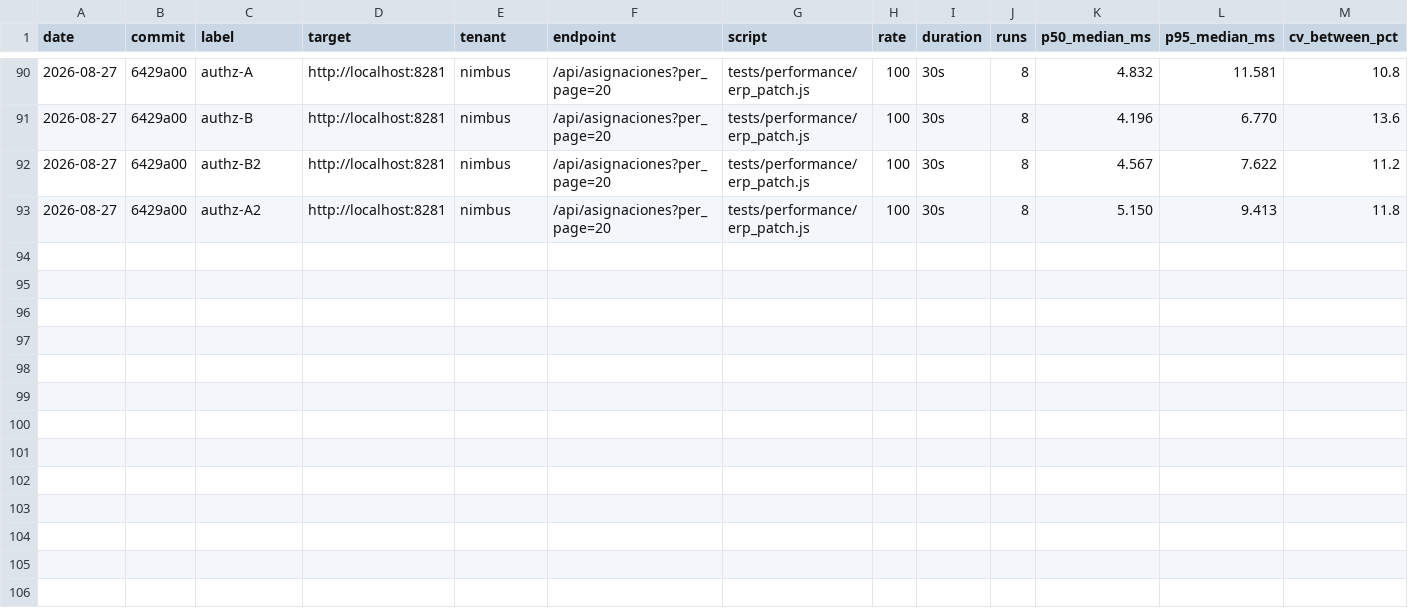
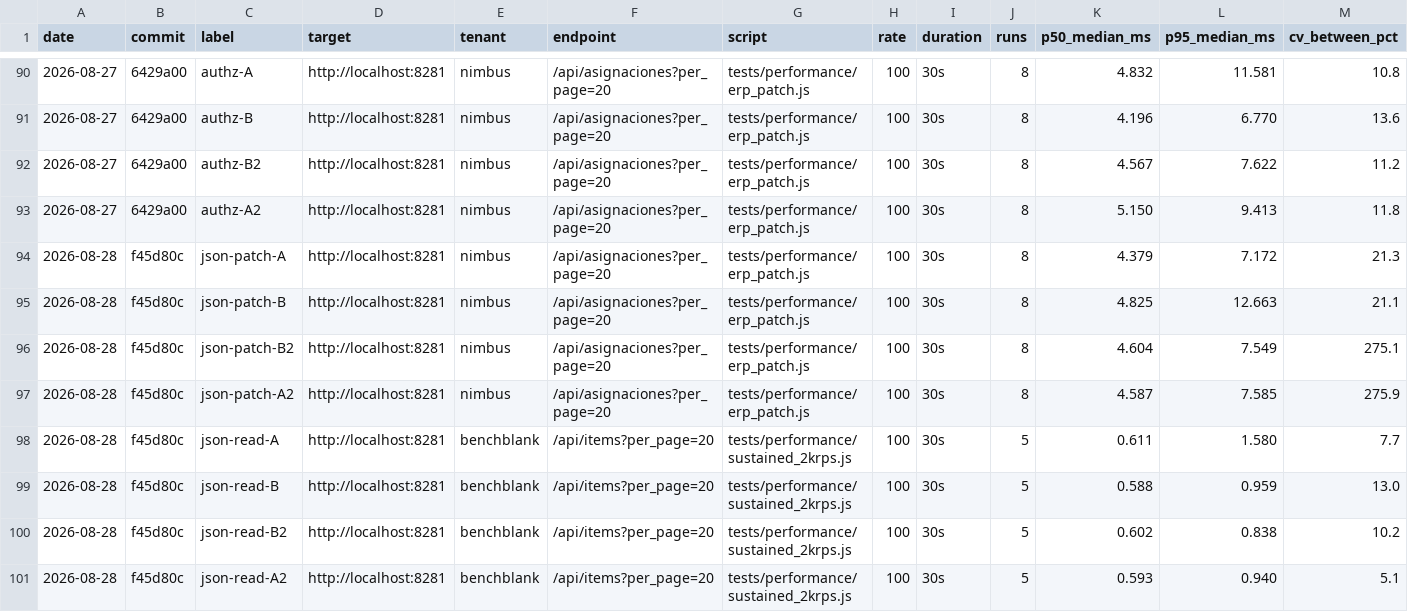
Before and after one commit to appximo/appximo, a TSV file: benchmarks/history.tsv, drawn as a sheet; only a part is shown, gaps mark what is left out; rows hold the shown columns only; the diff names each change by its address in the sheet, - before the commit and + after, or states it on an @@ line.

```diff
--- a/benchmarks/history.tsv
+++ b/benchmarks/history.tsv
+row 94: 2026-08-28 | f45d80c | json-patch-A | http://localhost:8281 | nimbus | /api/asignaciones?per_page=20 | tests/performance/erp_patch.js | 100 | 30s | 8 | 4.379 | 7.172 | 21.3
+row 95: 2026-08-28 | f45d80c | json-patch-B | http://localhost:8281 | nimbus | /api/asignaciones?per_page=20 | tests/performance/erp_patch.js | 100 | 30s | 8 | 4.825 | 12.663 | 21.1
+row 96: 2026-08-28 | f45d80c | json-patch-B2 | http://localhost:8281 | nimbus | /api/asignaciones?per_page=20 | tests/performance/erp_patch.js | 100 | 30s | 8 | 4.604 | 7.549 | 275.1
+row 97: 2026-08-28 | f45d80c | json-patch-A2 | http://localhost:8281 | nimbus | /api/asignaciones?per_page=20 | tests/performance/erp_patch.js | 100 | 30s | 8 | 4.587 | 7.585 | 275.9
+row 98: 2026-08-28 | f45d80c | json-read-A | http://localhost:8281 | benchblank | /api/items?per_page=20 | tests/performance/sustained_2krps.js | 100 | 30s | 5 | 0.611 | 1.580 | 7.7
+row 99: 2026-08-28 | f45d80c | json-read-B | http://localhost:8281 | benchblank | /api/items?per_page=20 | tests/performance/sustained_2krps.js | 100 | 30s | 5 | 0.588 | 0.959 | 13.0
+row 100: 2026-08-28 | f45d80c | json-read-B2 | http://localhost:8281 | benchblank | /api/items?per_page=20 | tests/performance/sustained_2krps.js | 100 | 30s | 5 | 0.602 | 0.838 | 10.2
+row 101: 2026-08-28 | f45d80c | json-read-A2 | http://localhost:8281 | benchblank | /api/items?per_page=20 | tests/performance/sustained_2krps.js | 100 | 30s | 5 | 0.593 | 0.940 | 5.1
```
Also changed, not shown: 1 other file.
